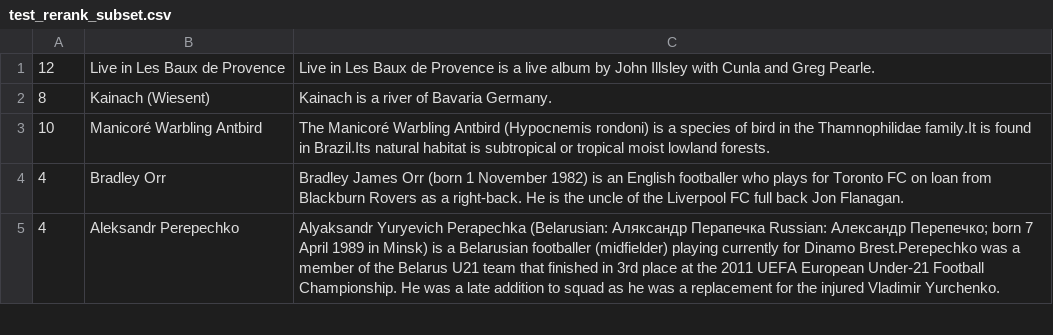
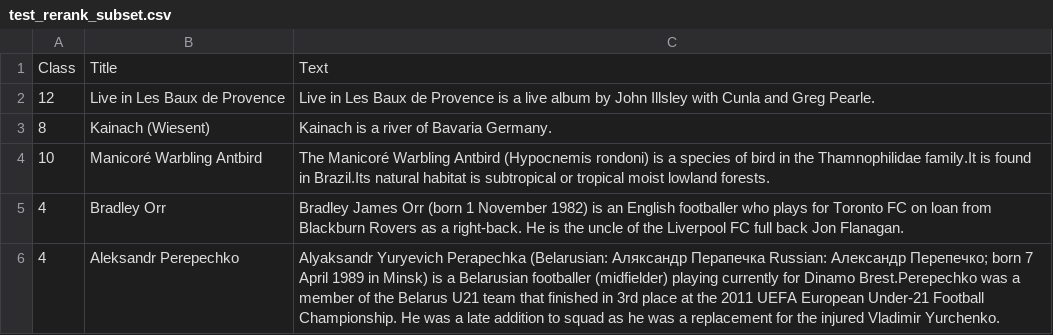
Before and after one commit to shadowkiller33/flatness, a CSV file: data/dbpedia/test_rerank_subset.csv, drawn as a sheet; only a part is shown; the diff names each change by its address in the sheet, - before the commit and + after, or states it on an @@ line.

```diff
--- a/data/dbpedia/test_rerank_subset.csv
+++ b/data/dbpedia/test_rerank_subset.csv
+row 1: Class | Title | Text
```
Also changed, not shown: data/agnews/test_rerank.csv, 3 other files.
